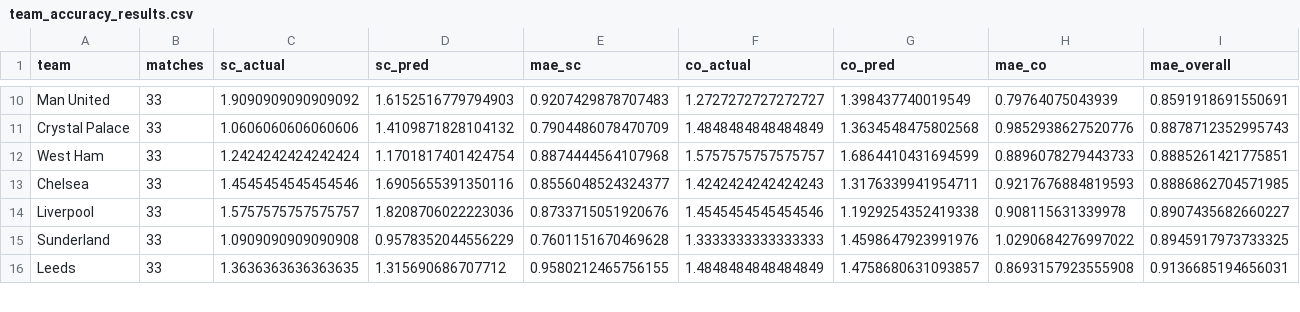
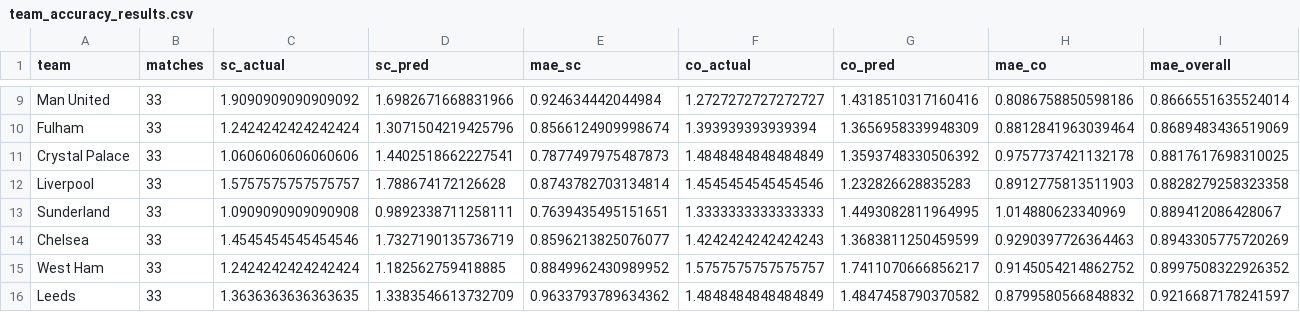
Before and after one commit to louis-porter/algobetting, a CSV file: algo/models/team_strength/non_penalty_bayes/premier_league/outputs/team_accuracy_results.csv, drawn as a sheet; only a part is shown, gaps mark what is left out; removed rows and columns are numbered as before the commit, all else as after; the diff covers the shown part only; the diff names each change by its address in the sheet, - before the commit and + after, or states it on an @@ line.

```diff
--- a/algo/models/team_strength/non_penalty_bayes/premier_league/outputs/team_accuracy_results.csv
+++ b/algo/models/team_strength/non_penalty_bayes/premier_league/outputs/team_accuracy_results.csv
-D9 (sc_pred): 1.6152516779794903
+D9 (sc_pred): 1.6982671668831966
-E9 (mae_sc): 0.9207429878707483
+E9 (mae_sc): 0.924634442044984
-G9 (co_pred): 1.398437740019549
+G9 (co_pred): 1.4318510317160416
-H9 (mae_co): 0.79764075043939
+H9 (mae_co): 0.8086758850598186
-I9 (mae_overall): 0.8591918691550691
+I9 (mae_overall): 0.8666551635524014
+row 10: Fulham | 33 | 1.2424242424242424 | 1.3071504219425796 | 0.8566124909998674 | 1.393939393939394 | 1.3656958339948309 | 0.8812841963039464 | 0.8689483436519069
-D11 (sc_pred): 1.4109871828104132
+D11 (sc_pred): 1.4402518662227541
-E11 (mae_sc): 0.7904486078470709
+E11 (mae_sc): 0.7877497975487873
-G11 (co_pred): 1.3634548475802568
+G11 (co_pred): 1.3593748330506392
-H11 (mae_co): 0.9852938627520776
+H11 (mae_co): 0.9757737421132178
-I11 (mae_overall): 0.8878712352995743
+I11 (mae_overall): 0.8817617698310025
-row 12: West Ham | 33 | 1.2424242424242424 | 1.1701817401424754 | 0.8874444564107968 | 1.5757575757575757 | 1.6864410431694599 | 0.8896078279443733 | 0.8885261421775851
-row 13: Chelsea | 33 | 1.4545454545454546 | 1.6905655391350116 | 0.8556048524324377 | 1.4242424242424243 | 1.3176339941954711 | 0.9217676884819593 | 0.8886862704571985
-D12 (sc_pred): 1.8208706022223036
+D12 (sc_pred): 1.788674172126628
-E12 (mae_sc): 0.8733715051920676
+E12 (mae_sc): 0.8743782703134814
-G12 (co_pred): 1.1929254352419338
+G12 (co_pred): 1.232826628835283
-H12 (mae_co): 0.908115631339978
+H12 (mae_co): 0.8912775813511903
-I12 (mae_overall): 0.8907435682660227
+I12 (mae_overall): 0.8828279258323358
-D13 (sc_pred): 0.9578352044556229
+D13 (sc_pred): 0.9892338711258111
-E13 (mae_sc): 0.7601151670469628
+E13 (mae_sc): 0.7639435495151651
-G13 (co_pred): 1.4598647923991976
+G13 (co_pred): 1.4493082811964995
-H13 (mae_co): 1.0290684276997022
+H13 (mae_co): 1.014880623340969
-I13 (mae_overall): 0.8945917973733325
+I13 (mae_overall): 0.889412086428067
+row 14: Chelsea | 33 | 1.4545454545454546 | 1.7327190135736719 | 0.8596213825076077 | 1.4242424242424243 | 1.3683811250459599 | 0.9290397726364463 | 0.8943305775720269
+row 15: West Ham | 33 | 1.2424242424242424 | 1.182562759418885 | 0.8849962430989952 | 1.5757575757575757 | 1.7411070666856217 | 0.9145054214862752 | 0.8997508322926352
-D16 (sc_pred): 1.315690686707712
+D16 (sc_pred): 1.3383546613732709
-E16 (mae_sc): 0.9580212465756155
+E16 (mae_sc): 0.9633793789634362
-G16 (co_pred): 1.4758680631093857
+G16 (co_pred): 1.4847458790370582
-H16 (mae_co): 0.8693157923555908
+H16 (mae_co): 0.8799580566848832
-I16 (mae_overall): 0.9136685194656031
+I16 (mae_overall): 0.9216687178241597
```
Also changed, not shown: 2 added rows, 3 removed rows and 50 edited cells elsewhere in this file, 8 other files.
